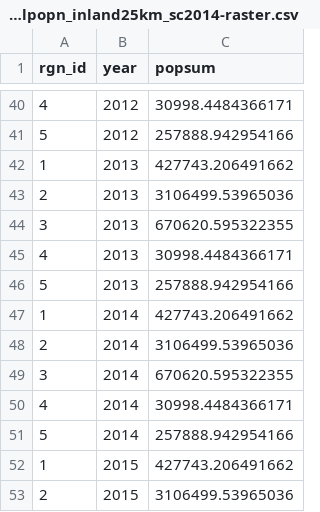
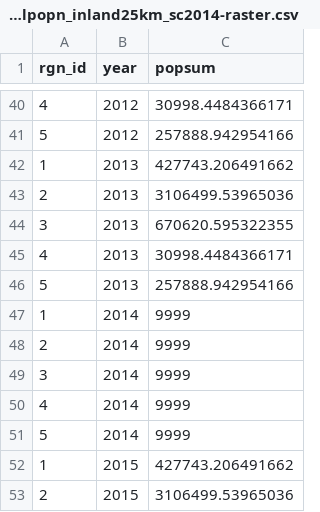
Before and after one commit to Paofeval/ecu, a CSV file: subcountry2014/layers/mar_coastalpopn_inland25km_sc2014-raster.csv, drawn as a sheet; only a part is shown, gaps mark what is left out.

Commit message:
testing travis-ci to push updated scores.csv

```diff
--- a/subcountry2014/layers/mar_coastalpopn_inland25km_sc2014-raster.csv
+++ b/subcountry2014/layers/mar_coastalpopn_inland25km_sc2014-raster.csv
@@ -46,7 +46,7 @@
 5,2013,257888.942954166
-1,2014,427743.206491662
-2,2014,3106499.53965036
-3,2014,670620.595322355
-4,2014,30998.4484366171
-5,2014,257888.942954166
+1,2014,9999
+2,2014,9999
+3,2014,9999
+4,2014,9999
+5,2014,9999
 1,2015,427743.206491662
```
